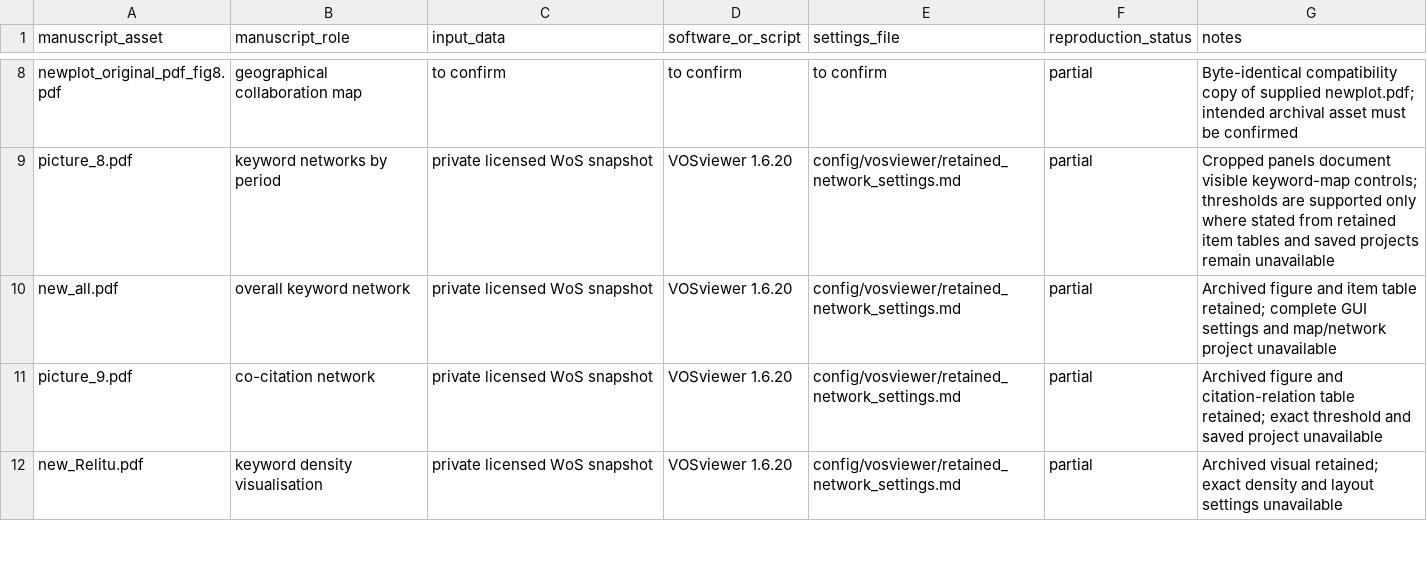
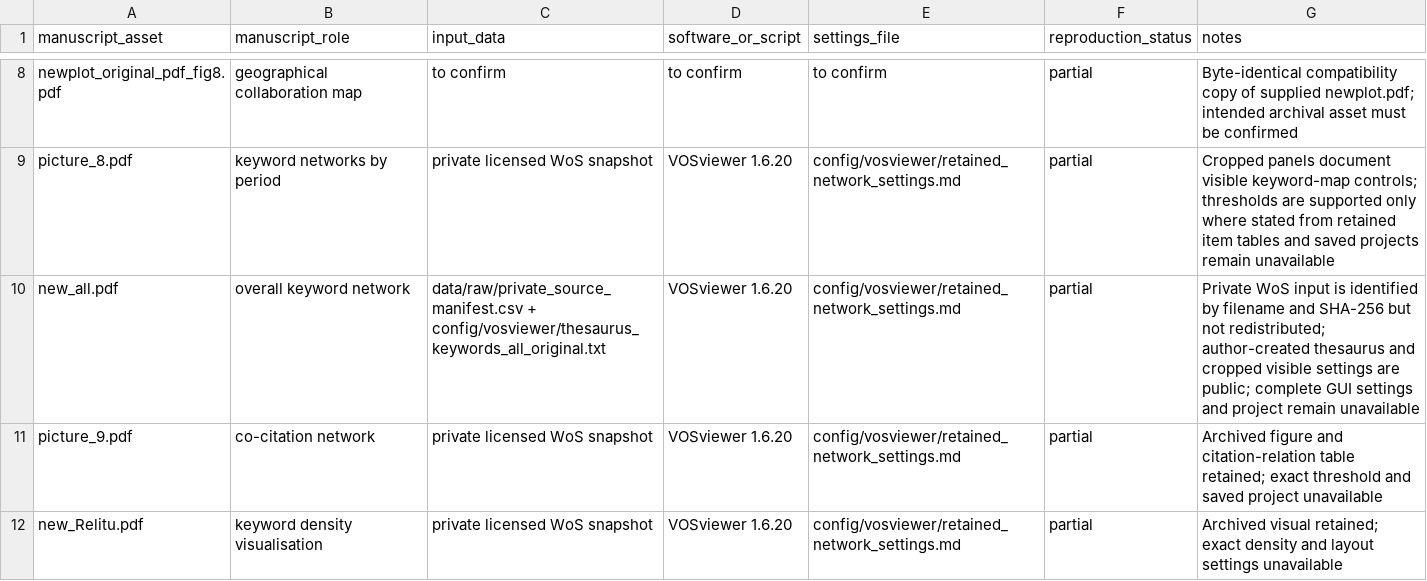
Before and after one commit to cj1102/DL-LULC-Fusion-Review, a CSV file: figures/figure_manifest.csv, drawn as a sheet; only a part is shown, gaps mark what is left out.

Commit message:
Document private WoS input and keyword-map pipeline

```diff
--- a/figures/figure_manifest.csv
+++ b/figures/figure_manifest.csv
@@ -9,3 +9,3 @@ newplot_original_pdf_fig8.pdf,geographical collaboration map,to confirm,to confi
 picture_8.pdf,keyword networks by period,private licensed WoS snapshot,VOSviewer 1.6.20,config/vosviewer/retained_network_settings.md,partial,Cropped panels document visible keyword-map controls; thresholds are supported only where stated from retained item tables and saved projects remain unavailable
-new_all.pdf,overall keyword network,private licensed WoS snapshot,VOSviewer 1.6.20,config/vosviewer/retained_network_settings.md,partial,Archived figure and item table retained; complete GUI settings and map/network project unavailable
+new_all.pdf,overall keyword network,data/raw/private_source_manifest.csv + config/vosviewer/thesaurus_keywords_all_original.txt,VOSviewer 1.6.20,config/vosviewer/retained_network_settings.md,partial,Private WoS input is identified by filename and SHA-256 but not redistributed; author-created thesaurus and cropped visible settings are public; complete GUI settings and project remain unavailable
 picture_9.pdf,co-citation network,private licensed WoS snapshot,VOSviewer 1.6.20,config/vosviewer/retained_network_settings.md,partial,Archived figure and citation-relation table retained; exact threshold and saved project unavailable
```
Also changed, not shown: 9 other files.
